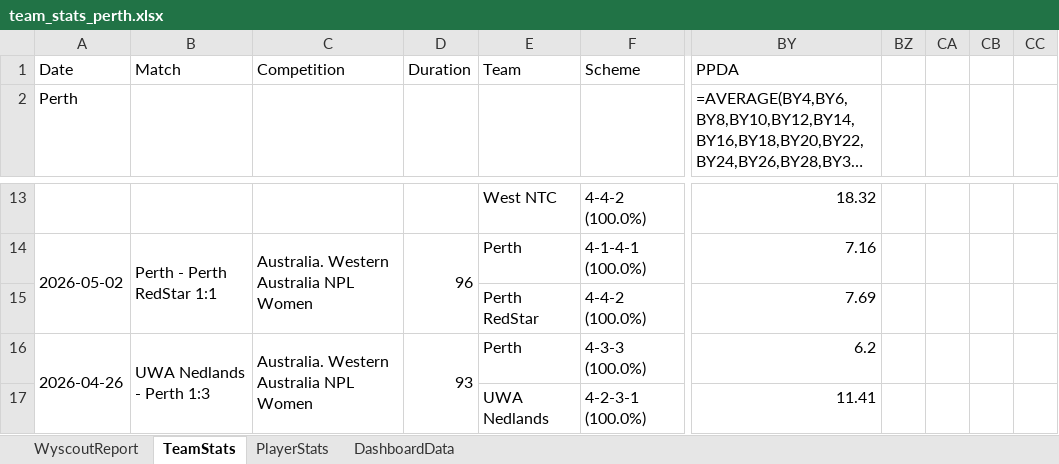
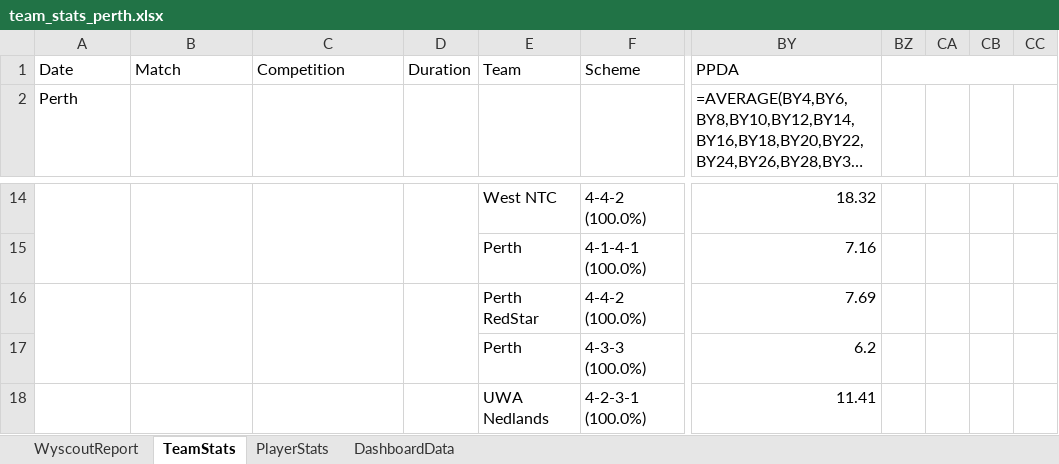
Before and after one commit to thalitaziero-arch/Perth_Dashboard, an Excel workbook: team_stats_perth.xlsx, sheet TeamStats, drawn as a sheet; only a part is shown, gaps mark what is left out; long unchanged cells end in …; values as stored, in another font and other column widths than the file's, no borders; formulas without a stored value are shown as written; removed rows and columns are numbered as before the commit, all else as after; the diff covers the shown part only; the diff names each change by its address in the sheet, - before the commit and + after, or states it on an @@ line.

```diff
--- a/team_stats_perth.xlsx (sheet TeamStats)
+++ b/team_stats_perth.xlsx (sheet TeamStats)
+BZ1:CC1 merged
+A14:A15 merged
+B14:B15 merged
+C14:C15 merged
+D14:D15 merged
-A15 (Perth): 2026-05-02
+A15 (Perth): (empty)
-A14:A15 merged
-B15: Perth - Perth RedStar 1:1
+B15: (empty)
-B14:B15 merged
-C15: Australia. Western Australia NPL Women
+C15: (empty)
-C14:C15 merged
-D15: 96
+D15: (empty)
-D14:D15 merged
+A16:A17 merged
+B16:B17 merged
+C16:C17 merged
+D16:D17 merged
-A17 (Perth): 2026-04-26
+A17 (Perth): (empty)
-A16:A17 merged
-B17: UWA Nedlands - Perth 1:3
+B17: (empty)
-B16:B17 merged
-C17: Australia. Western Australia NPL Women
+C17: (empty)
-C16:C17 merged
-D17: 93
+D17: (empty)
-D16:D17 merged
+A18:A19 merged
+B18:B19 merged
+C18:C19 merged
+D18:D19 merged
```
Also changed, not shown: 1 added row, 40 edited cells and merged cells elsewhere in this sheet, sheet DashboardData, 3 other files.
